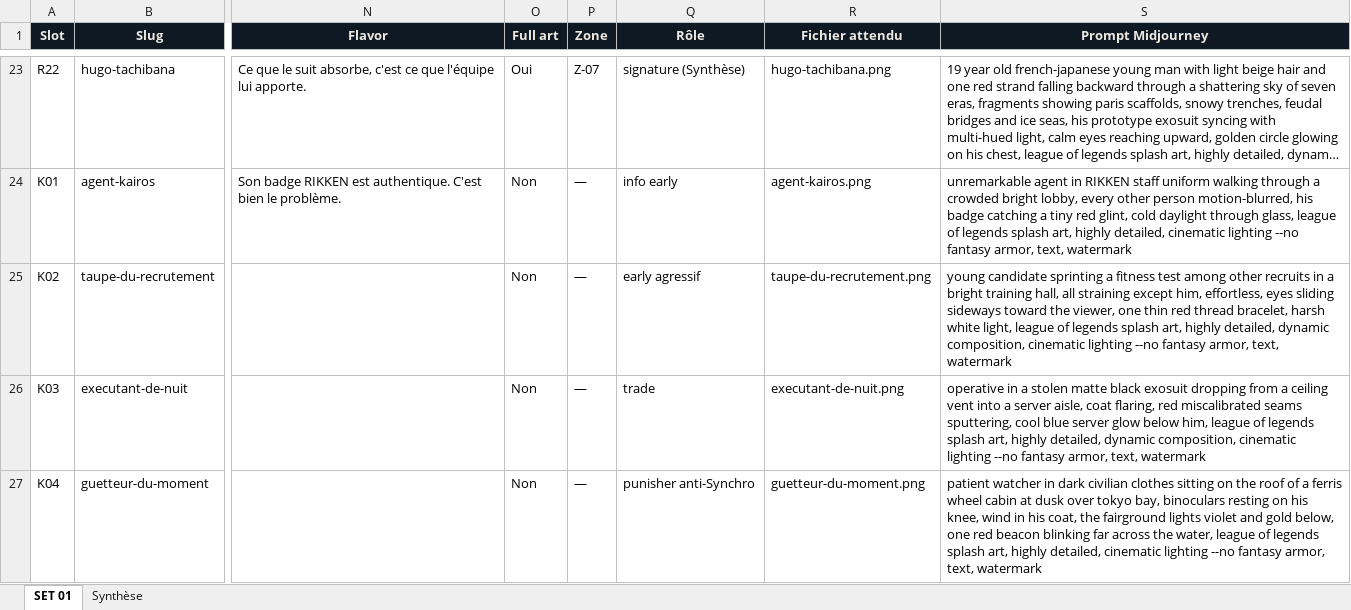
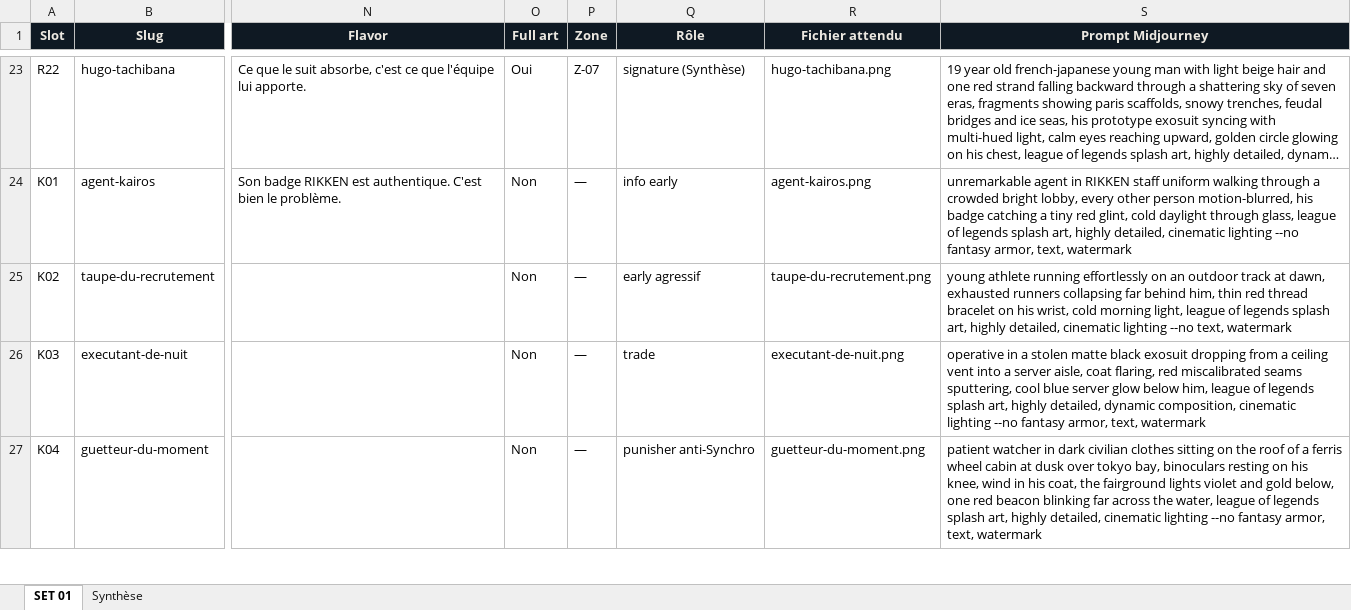
Before and after one commit to directedbymaick/directedbymaick.github.io, an Excel workbook: docs/SET01-production.xlsx, sheet SET 01, drawn as a sheet; only a part is shown, gaps mark what is left out; long unchanged cells end in …; values as stored, in another font and other column widths than the file's, no borders; the diff names each change by its address in the sheet, - before the commit and + after, or states it on an @@ line.

```diff
--- a/docs/SET01-production.xlsx (sheet SET 01)
+++ b/docs/SET01-production.xlsx (sheet SET 01)
-S25 (Prompt Midjourney): young candidate sprinting a fitness test among other recruits in a bright training hall, all straining except him, effortless, eyes sliding sideways toward the viewer, one thin red thread bracelet, harsh white light, league of legends splash art, highly detailed, dynamic composition, cinematic lighting --no fantasy armor, text, watermark
+S25 (Prompt Midjourney): young athlete running effortlessly on an outdoor track at dawn, exhausted runners collapsing far behind him, thin red thread bracelet on his wrist, cold morning light, league of legends splash art, highly detailed, cinematic lighting --no text, watermark
```
Also changed, not shown: 2 other files.
